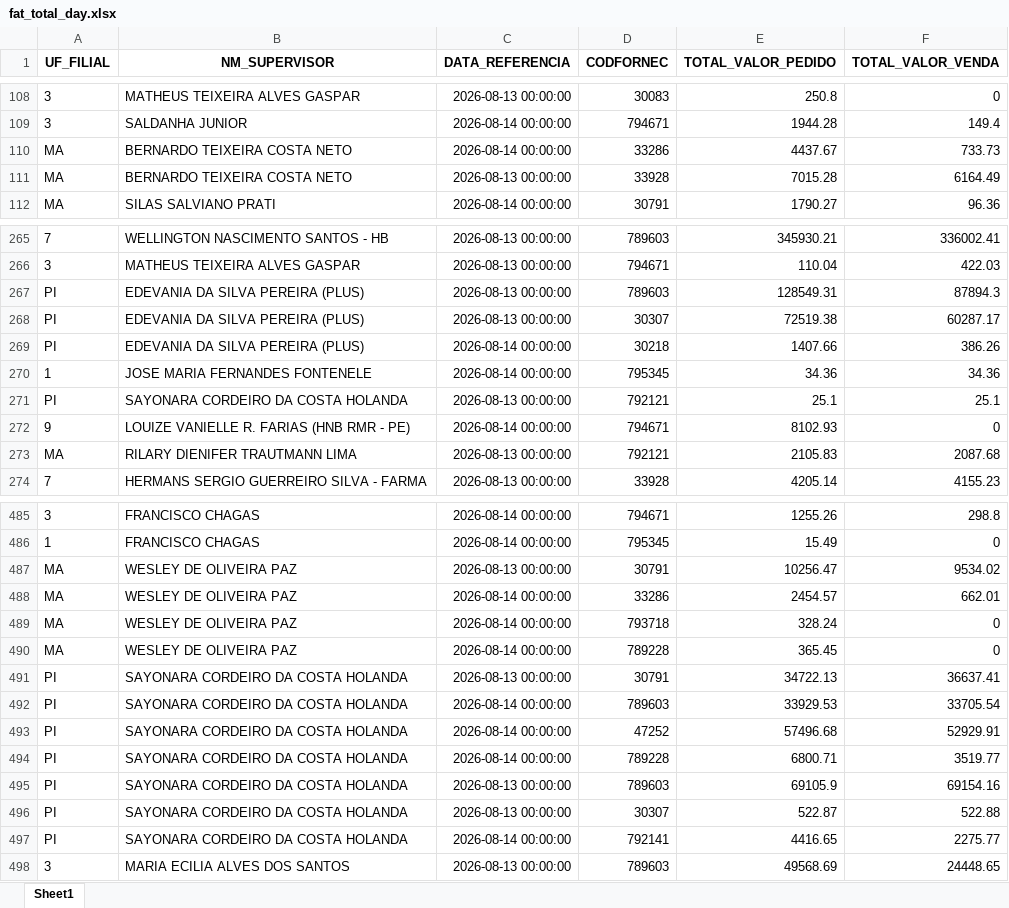
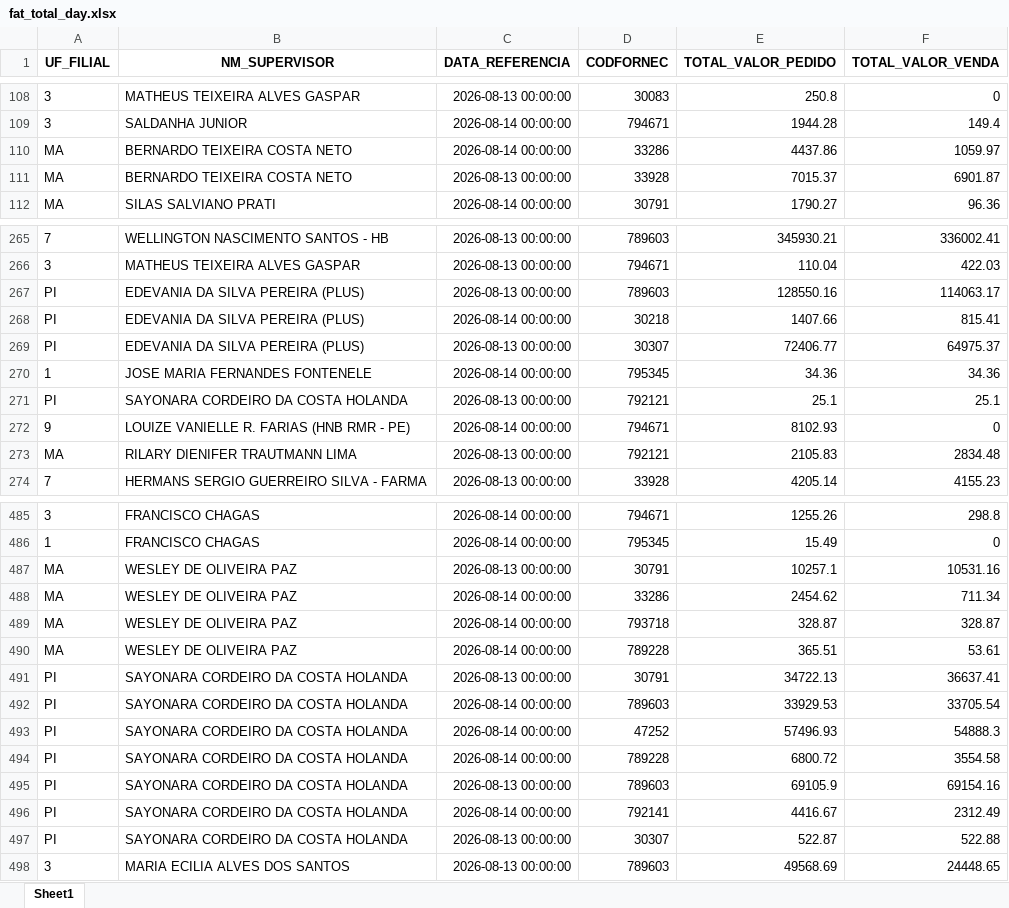
Before and after one commit to RoqueChristian/total_day, an Excel workbook: data/fat_total_day.xlsx, sheet Sheet1, drawn as a sheet; only a part is shown, gaps mark what is left out; values as stored, in another font and other column widths than the file's, no borders; removed rows and columns are numbered as before the commit, all else as after; the diff covers the shown part only; the diff names each change by its address in the sheet, - before the commit and + after, or states it on an @@ line.

Commit message:
chore(data): batch update intraday vendas - 20:00:04

```diff
--- a/data/fat_total_day.xlsx (sheet Sheet1)
+++ b/data/fat_total_day.xlsx (sheet Sheet1)
-E110 (TOTAL_VALOR_PEDIDO): 4437.67
+E110 (TOTAL_VALOR_PEDIDO): 4437.86
-F110 (TOTAL_VALOR_VENDA): 733.73
+F110 (TOTAL_VALOR_VENDA): 1059.97
-E111 (TOTAL_VALOR_PEDIDO): 7015.28
+E111 (TOTAL_VALOR_PEDIDO): 7015.37
-F111 (TOTAL_VALOR_VENDA): 6164.49
+F111 (TOTAL_VALOR_VENDA): 6901.87
-E267 (TOTAL_VALOR_PEDIDO): 128549.31
+E267 (TOTAL_VALOR_PEDIDO): 128550.16
-F267 (TOTAL_VALOR_VENDA): 87894.3
+F267 (TOTAL_VALOR_VENDA): 114063.17
-row 268: PI | EDEVANIA DA SILVA PEREIRA (PLUS) | 2026-08-13 00:00:00 | 30307 | 72519.38 | 60287.17
-F268 (TOTAL_VALOR_VENDA): 386.26
+F268 (TOTAL_VALOR_VENDA): 815.41
+row 269: PI | EDEVANIA DA SILVA PEREIRA (PLUS) | 2026-08-13 00:00:00 | 30307 | 72406.77 | 64975.37
-F273 (TOTAL_VALOR_VENDA): 2087.68
+F273 (TOTAL_VALOR_VENDA): 2834.48
-E487 (TOTAL_VALOR_PEDIDO): 10256.47
+E487 (TOTAL_VALOR_PEDIDO): 10257.1
-F487 (TOTAL_VALOR_VENDA): 9534.02
+F487 (TOTAL_VALOR_VENDA): 10531.16
-E488 (TOTAL_VALOR_PEDIDO): 2454.57
+E488 (TOTAL_VALOR_PEDIDO): 2454.62
-F488 (TOTAL_VALOR_VENDA): 662.01
+F488 (TOTAL_VALOR_VENDA): 711.34
-E489 (TOTAL_VALOR_PEDIDO): 328.24
+E489 (TOTAL_VALOR_PEDIDO): 328.87
-F489 (TOTAL_VALOR_VENDA): 0
+F489 (TOTAL_VALOR_VENDA): 328.87
-E490 (TOTAL_VALOR_PEDIDO): 365.45
+E490 (TOTAL_VALOR_PEDIDO): 365.51
-F490 (TOTAL_VALOR_VENDA): 0
+F490 (TOTAL_VALOR_VENDA): 53.61
-E493 (TOTAL_VALOR_PEDIDO): 57496.68
+E493 (TOTAL_VALOR_PEDIDO): 57496.93
-F493 (TOTAL_VALOR_VENDA): 52929.91
+F493 (TOTAL_VALOR_VENDA): 54888.3
-E494 (TOTAL_VALOR_PEDIDO): 6800.71
+E494 (TOTAL_VALOR_PEDIDO): 6800.72
-F494 (TOTAL_VALOR_VENDA): 3519.77
+F494 (TOTAL_VALOR_VENDA): 3554.58
+row 496: PI | SAYONARA CORDEIRO DA COSTA HOLANDA | 2026-08-14 00:00:00 | 792141 | 4416.67 | 2312.49
-row 497: PI | SAYONARA CORDEIRO DA COSTA HOLANDA | 2026-08-14 00:00:00 | 792141 | 4416.65 | 2275.77
```
Also changed, not shown: 2 added rows, 2 removed rows and 116 edited cells elsewhere in this sheet.
